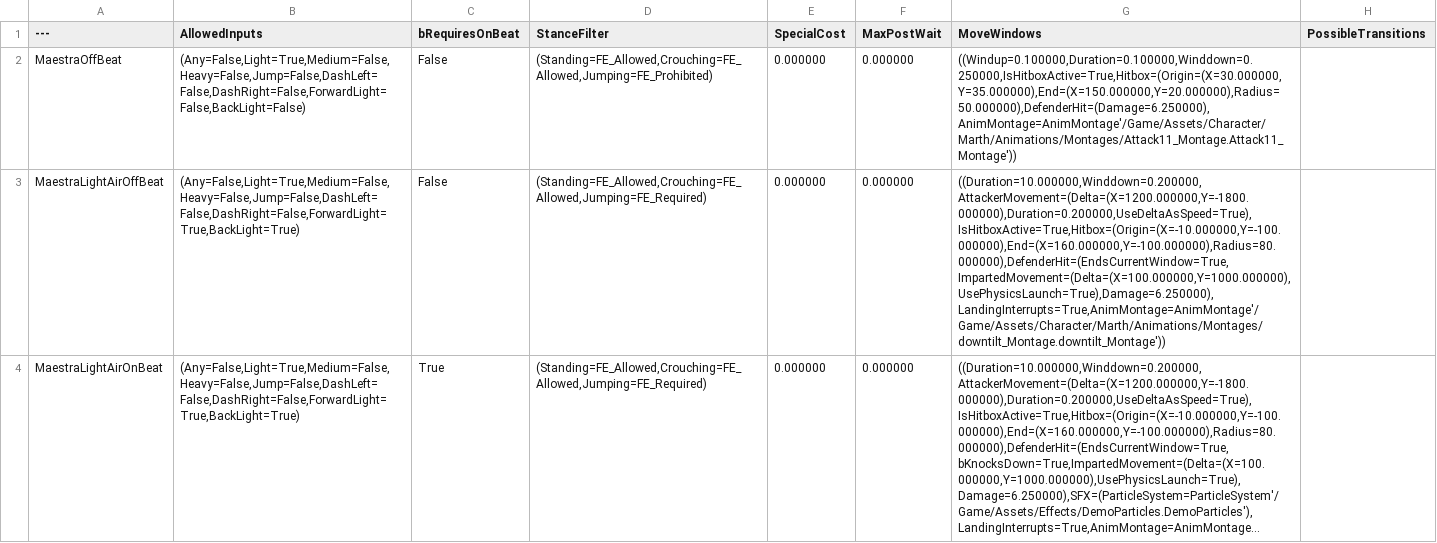
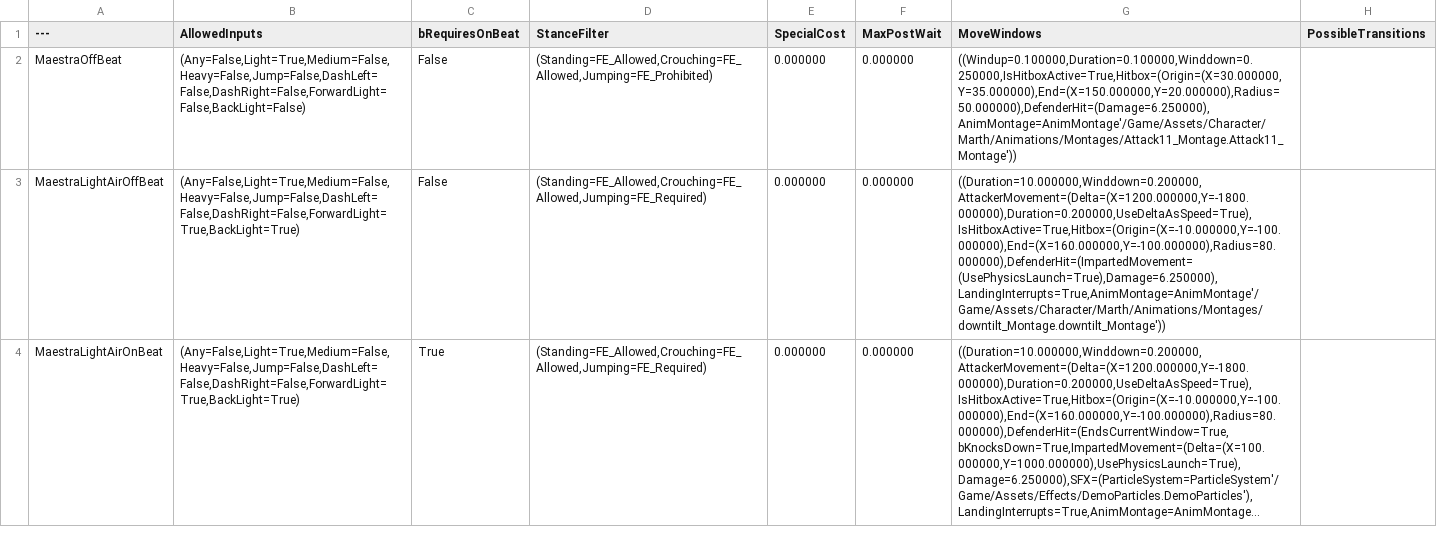
Before and after one commit to BYUGames/BeatBoxers, a CSV file: Content/Data/MoveData.csv, drawn as a sheet; only a part is shown; long unchanged cells end in …; the diff covers the shown part only; the diff names each change by its address in the sheet, - before the commit and + after, or states it on an @@ line.

Commit message:
changed values for attacks to be more like the old prototype stuff like the 4 attack string being able to connect by their launch value, the 4th attack being far stronger launch, crouch attack launches players together better, off attack in air doesnt move people anymore, back attack has far less startlag and less movement and greater range, all ground attack startlag is set to .065

```diff
--- a/Content/Data/MoveData.csv
+++ b/Content/Data/MoveData.csv
-G3 (MoveWindows): ((Duration=10.000000,Winddown=0.200000,AttackerMovement=(Delta=(X=1200.000000,Y=-1800.000000),Duration=0.200000,UseDeltaAsSpeed=True),IsHitboxActive=True,Hitbox=(Origin=(X=-10.000000,Y=-100.000000),End=(X=160.000000,Y=-100.000000),Radius=80.000000),DefenderHit=(EndsCurrentWindow=True,ImpartedMovement=(Delta=(X=100.000000,Y=1000.000000),UsePhysicsLaunch=True),Damage=6.250000),LandingInterrupts=True,AnimMontage=AnimMontage'/Game/Assets/Character/Marth/Animations/Montages/downtilt_Montage.downtilt_Montage'))
+G3 (MoveWindows): ((Duration=10.000000,Winddown=0.200000,AttackerMovement=(Delta=(X=1200.000000,Y=-1800.000000),Duration=0.200000,UseDeltaAsSpeed=True),IsHitboxActive=True,Hitbox=(Origin=(X=-10.000000,Y=-100.000000),End=(X=160.000000,Y=-100.000000),Radius=80.000000),DefenderHit=(ImpartedMovement=(UsePhysicsLaunch=True),Damage=6.250000),LandingInterrupts=True,AnimMontage=AnimMontage'/Game/Assets/Character/Marth/Animations/Montages/downtilt_Montage.downtilt_Montage'))
```
Also changed, not shown: 6 edited cells elsewhere in this file, 1 other file.
